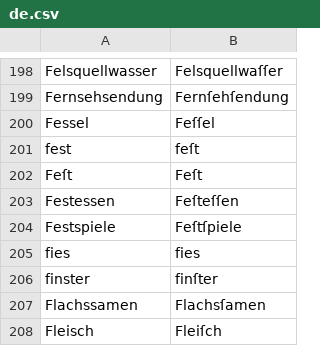
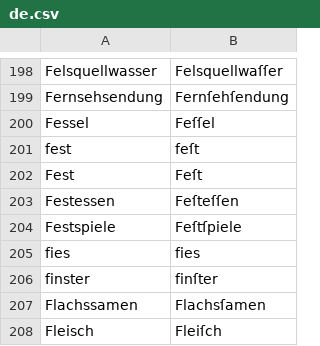
Before and after one commit to gitGNU/gnu_frunge, a CSV file: blacken/res/data/testcases/de.csv, drawn as a sheet; only a part is shown, gaps mark what is left out.

Commit message:
FIX: (blacken) minor: Typo in german test cases, no non-ſ-Version of „Feſt“ was provided

```diff
--- a/blacken/res/data/testcases/de.csv
+++ b/blacken/res/data/testcases/de.csv
@@ -201,3 +201,3 @@ Fessel;Feſſel
 fest;feſt
-Feſt;Feſt
+Fest;Feſt
 Festessen;Feſteſſen
```
